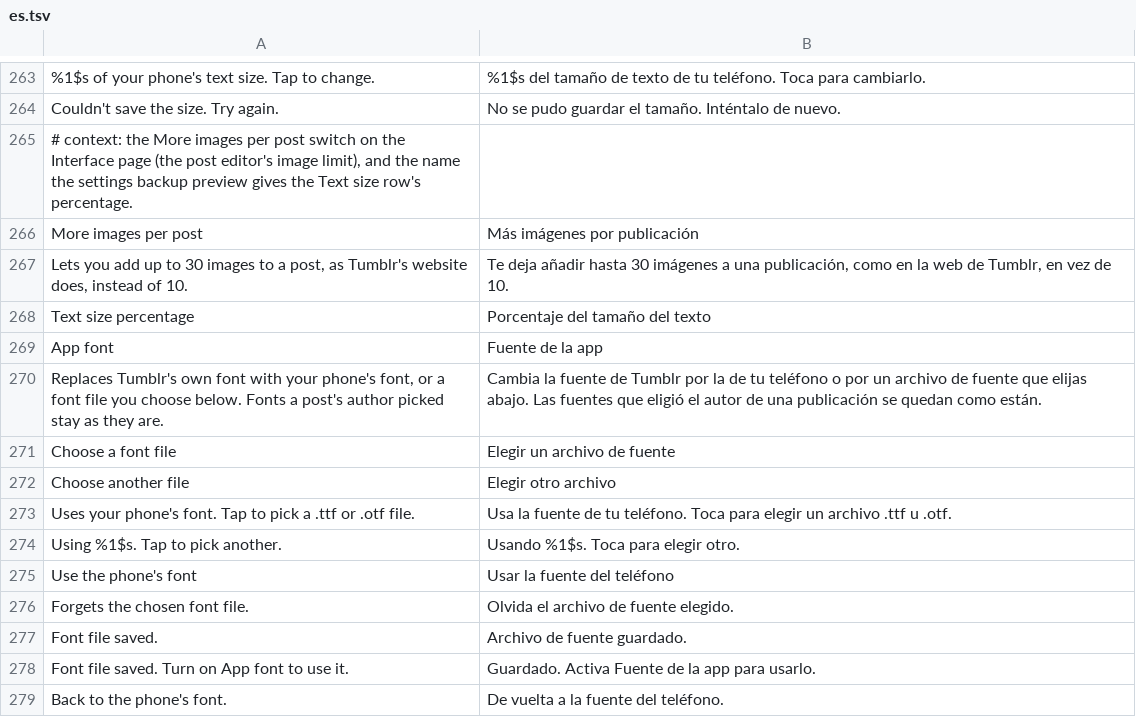
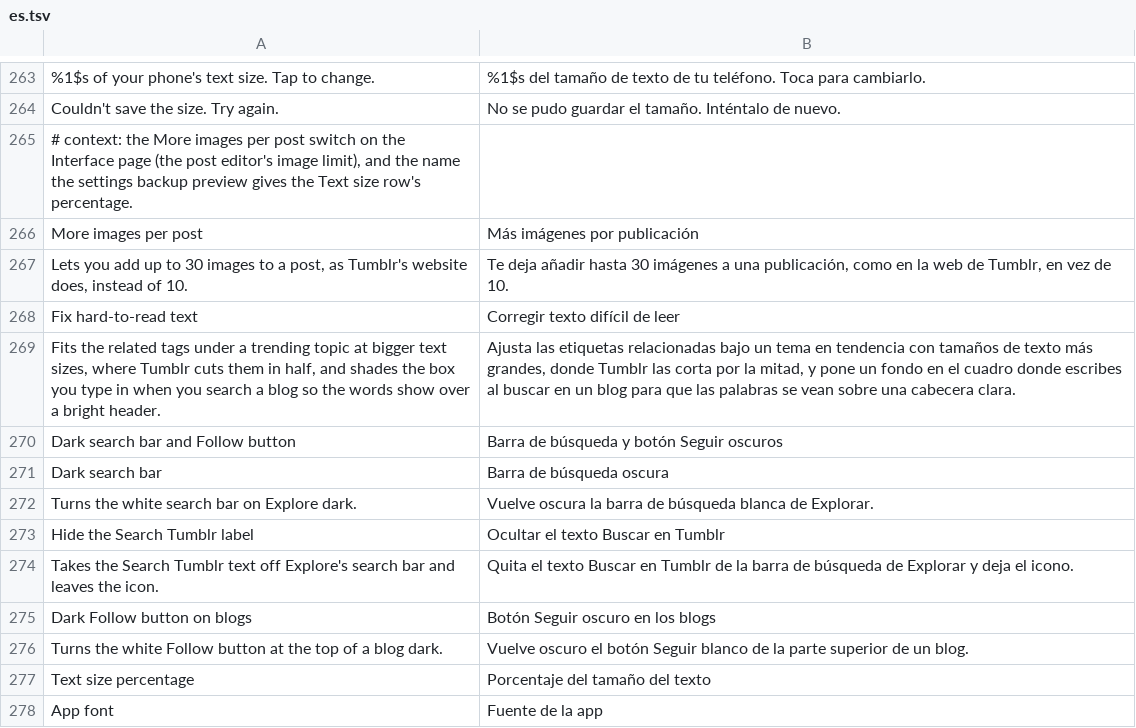
Before and after one commit to SysAdminDoc/HushTumblr, a TSV file: extensions/shared/library/src/main/l10n/es.tsv, drawn as a sheet; only a part is shown, gaps mark what is left out; the shorter side is filled out with more unchanged rows; the diff names each change by its address in the sheet, - before the commit and + after, or states it on an @@ line.

Commit message:
feat(ui): fix cut-off related tags and the blog search box, add dark search bar and Follow switches
Two new patches for the rest of the report.

Fix hard-to-read text (on by default). TagCarousel gives each related tag
under a trending topic a fixed 23.5 dp height while the tag's text is sized
in sp, so a bigger font cuts the row in half. The height now goes through
ReadableText.relatedTagHeight, which answers wrap content and keeps
Tumblr's height as the least. GraywaterBlogSearchActivity draws white text
on a 20% white box tinted 20% over the blog's blurred header, which
vanishes on a bright image. The tint goes through
ReadableText.blogSearchBox, which makes the shape solid and answers a 60%
shade that contrasts the text.

Dark search bar and Follow button (three switches, off by default).
Explore's search bar and a blog's Follow button are white in every
palette. DarkControls gets the bar right after Explore's header keeps it
and the Follow item right after the blog header's menu builder keeps it,
and turns them black, or takes the Search Tumblr label off the bar.

The dex verifier gets a rule for each patch (readableText, darkControls),
and the Manager groups stay at 15 or fewer with the second patch under
Navigation.

Refs #24

```diff
--- a/extensions/shared/library/src/main/l10n/es.tsv
+++ b/extensions/shared/library/src/main/l10n/es.tsv
+row 268: Fix hard-to-read text | Corregir texto difícil de leer
+row 269: Fits the related tags under a trending topic at bigger text sizes, where Tumblr cuts them in half, and shades the box you type in when you search a blog so the words show over a bright header. | Ajusta las etiquetas relacionadas bajo un tema en tendencia con tamaños de texto más grandes, donde Tumblr las corta por la mitad, y pone un fondo en el cuadro donde escribes al buscar en un blog para que las palabras se vean sobre una cabecera clara.
+row 270: Dark search bar and Follow button | Barra de búsqueda y botón Seguir oscuros
+row 271: Dark search bar | Barra de búsqueda oscura
+row 272: Turns the white search bar on Explore dark. | Vuelve oscura la barra de búsqueda blanca de Explorar.
+row 273: Hide the Search Tumblr label | Ocultar el texto Buscar en Tumblr
+row 274: Takes the Search Tumblr text off Explore's search bar and leaves the icon. | Quita el texto Buscar en Tumblr de la barra de búsqueda de Explorar y deja el icono.
+row 275: Dark Follow button on blogs | Botón Seguir oscuro en los blogs
+row 276: Turns the white Follow button at the top of a blog dark. | Vuelve oscuro el botón Seguir blanco de la parte superior de un blog.
```
Also changed, not shown: extensions/shared/library/src/main/l10n/de.tsv, extensions/shared/library/src/main/l10n/in.tsv, 28 other files.
